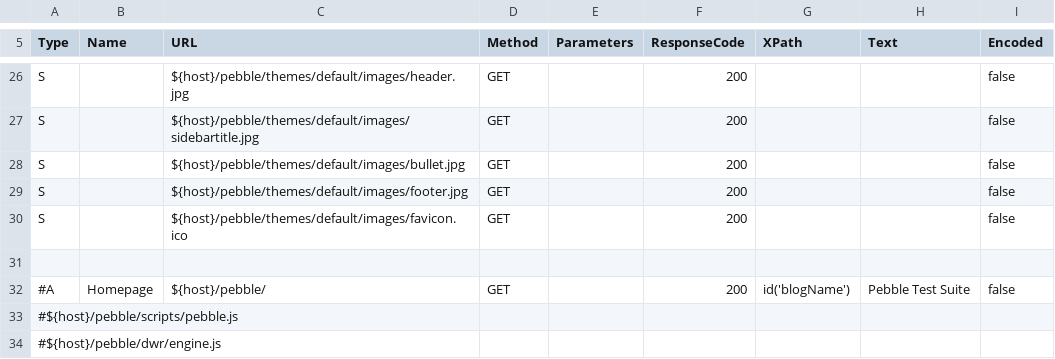
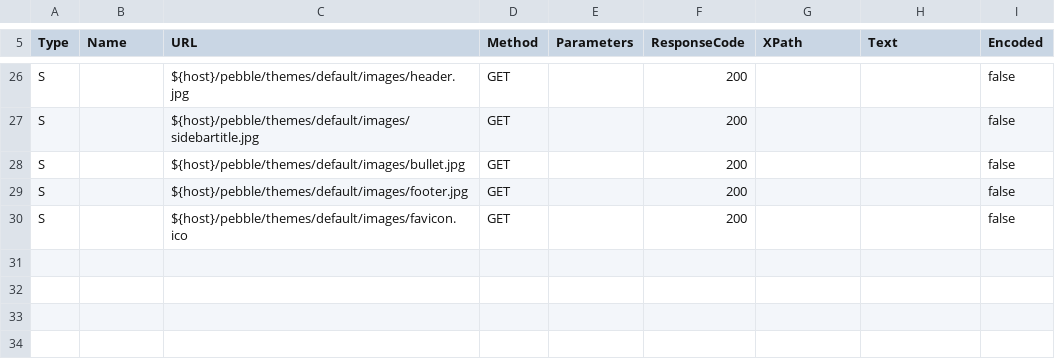
Before and after one commit to Xceptance/testsuite-nocoding, a CSV file: config/data/tauthor-plus-static-content.csv, drawn as a sheet; only a part is shown, gaps mark what is left out; the diff names each change by its address in the sheet, - before the commit and + after, or states it on an @@ line.

```diff
--- a/config/data/tauthor-plus-static-content.csv
+++ b/config/data/tauthor-plus-static-content.csv
-row 31: (empty)
-row 32: #A | Homepage | ${host}/pebble/ | GET |  | 200 | id('blogName') | Pebble Test Suite | false
-row 33: #${host}/pebble/scripts/pebble.js
-row 34: #${host}/pebble/dwr/engine.js
```
Also changed, not shown: config/data/tauthor.csv.
